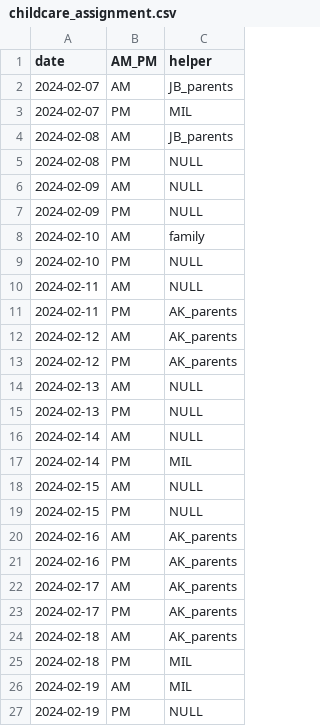
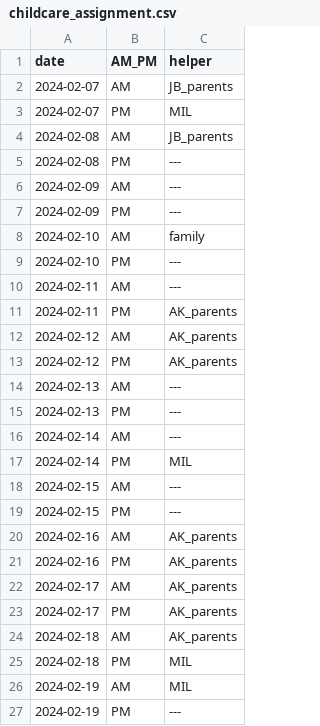
Before and after one commit to jangboolee/childcare-plaintext, a CSV file: childcare_assignment.csv, drawn as a sheet.

Commit message:
Change NULL to ---

```diff
--- a/childcare_assignment.csv
+++ b/childcare_assignment.csv
@@ -4,8 +4,8 @@ date,AM_PM,helper
 2024-02-08,AM,JB_parents
-2024-02-08,PM,NULL
-2024-02-09,AM,NULL
-2024-02-09,PM,NULL
+2024-02-08,PM,---
+2024-02-09,AM,---
+2024-02-09,PM,---
 2024-02-10,AM,family
-2024-02-10,PM,NULL
-2024-02-11,AM,NULL
+2024-02-10,PM,---
+2024-02-11,AM,---
 2024-02-11,PM,AK_parents
@@ -13,8 +13,8 @@ date,AM_PM,helper
 2024-02-12,PM,AK_parents
-2024-02-13,AM,NULL
-2024-02-13,PM,NULL
-2024-02-14,AM,NULL
+2024-02-13,AM,---
+2024-02-13,PM,---
+2024-02-14,AM,---
 2024-02-14,PM,MIL
-2024-02-15,AM,NULL
-2024-02-15,PM,NULL
+2024-02-15,AM,---
+2024-02-15,PM,---
 2024-02-16,AM,AK_parents
@@ -26,2 +26,2 @@ date,AM_PM,helper
 2024-02-19,AM,MIL
-2024-02-19,PM,NULL
+2024-02-19,PM,---
```
